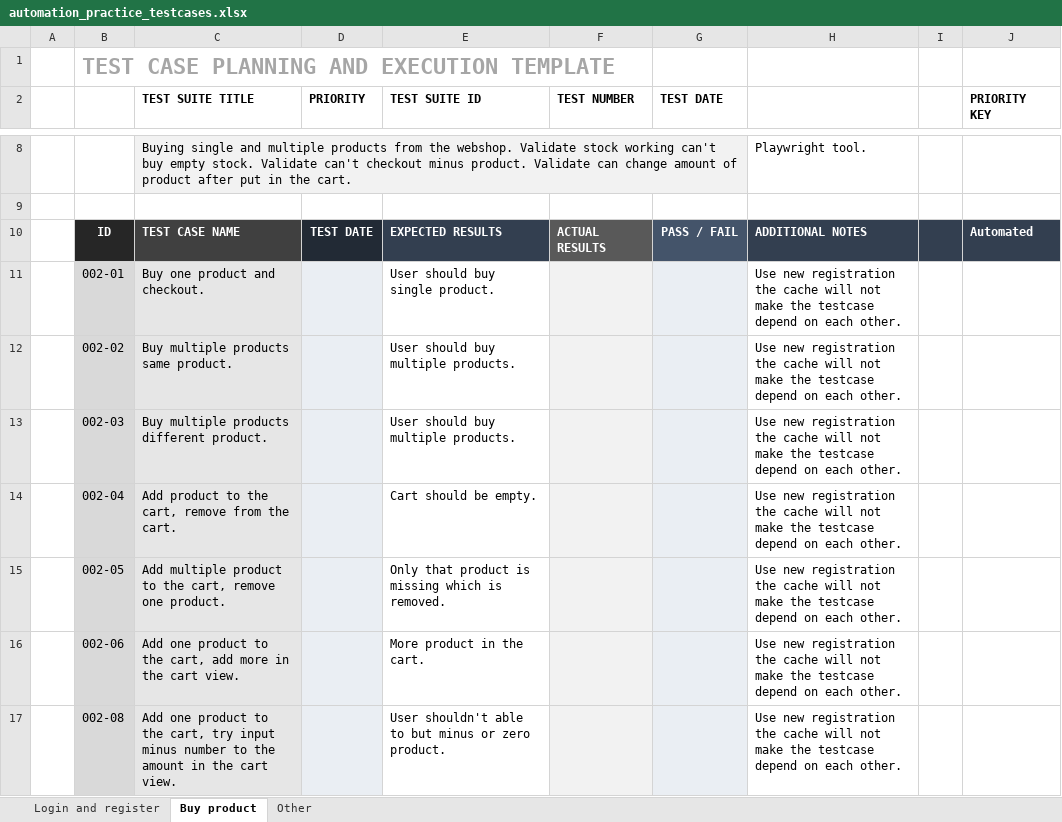
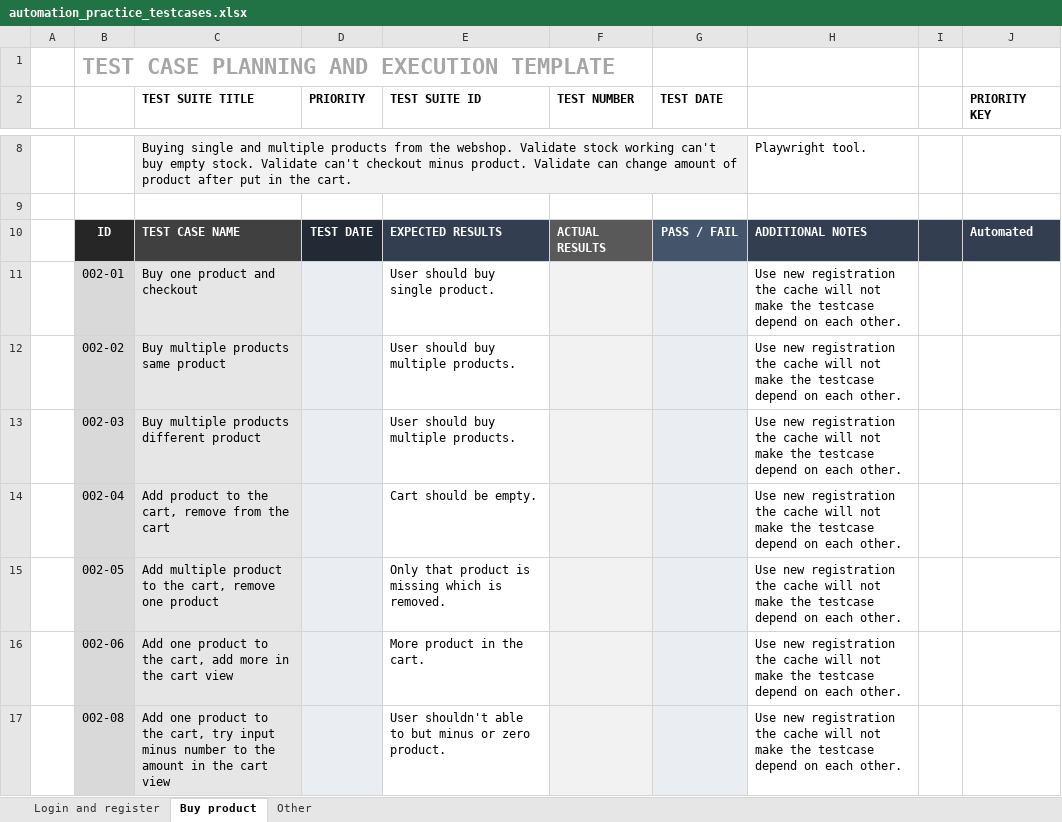
Before and after one commit to RobertPecz/PlaywrightPetProject, an Excel workbook: testcases/automation_practice_testcases.xlsx, sheet Buy product, drawn as a sheet; only a part is shown, gaps mark what is left out; values as stored, in another font and other column widths than the file's, no borders; conditional formats not drawn; the diff covers the shown part only; the diff names each change by its address in the sheet, - before the commit and + after, or states it on an @@ line.

```diff
--- a/testcases/automation_practice_testcases.xlsx (sheet Buy product)
+++ b/testcases/automation_practice_testcases.xlsx (sheet Buy product)
-C11 (TEST SUITE TITLE): Buy one product and checkout.
+C11 (TEST SUITE TITLE): Buy one product and checkout
-C12 (TEST SUITE TITLE): Buy multiple products same product.
+C12 (TEST SUITE TITLE): Buy multiple products same product
-C13 (TEST SUITE TITLE): Buy multiple products different product.
+C13 (TEST SUITE TITLE): Buy multiple products different product
-C14 (TEST SUITE TITLE): …from the cart.
+C14 (TEST SUITE TITLE): …from the cart
-C15 (TEST SUITE TITLE): …remove one product.
+C15 (TEST SUITE TITLE): …remove one product
-C16 (TEST SUITE TITLE): …the cart view.
+C16 (TEST SUITE TITLE): …the cart view
-C17 (TEST SUITE TITLE): …the cart view.
+C17 (TEST SUITE TITLE): …the cart view
```
Also changed, not shown: 16 edited cells elsewhere in this sheet, sheet Login and register, sheet Other, 4 other files.
